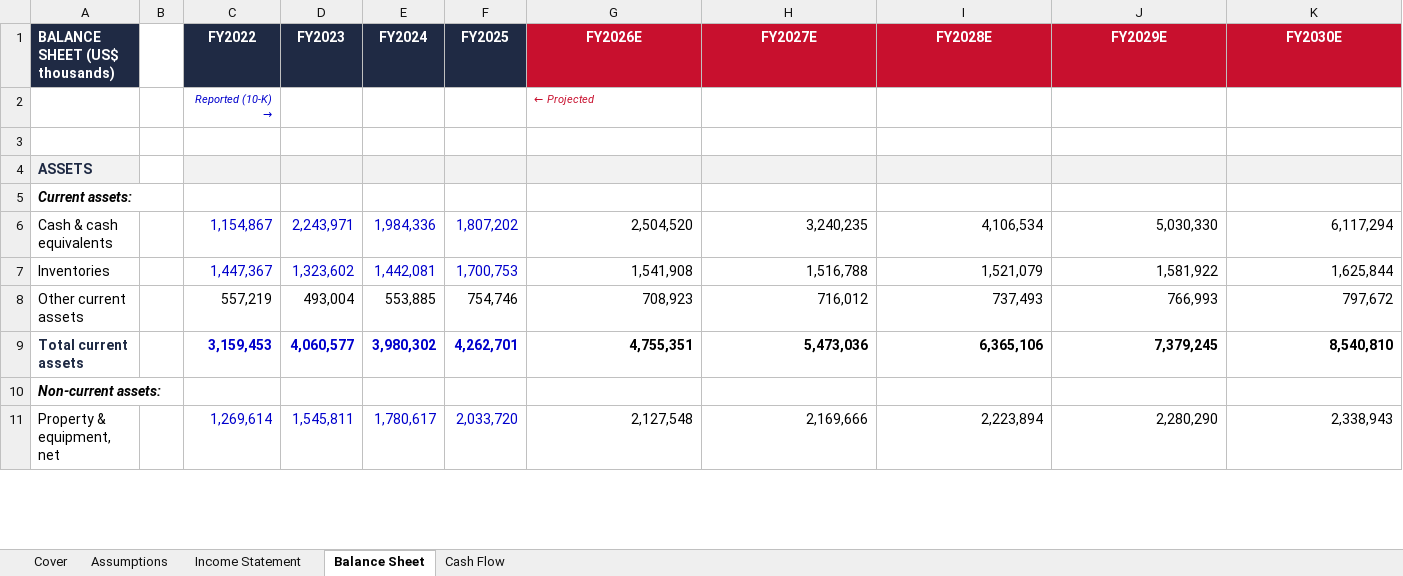
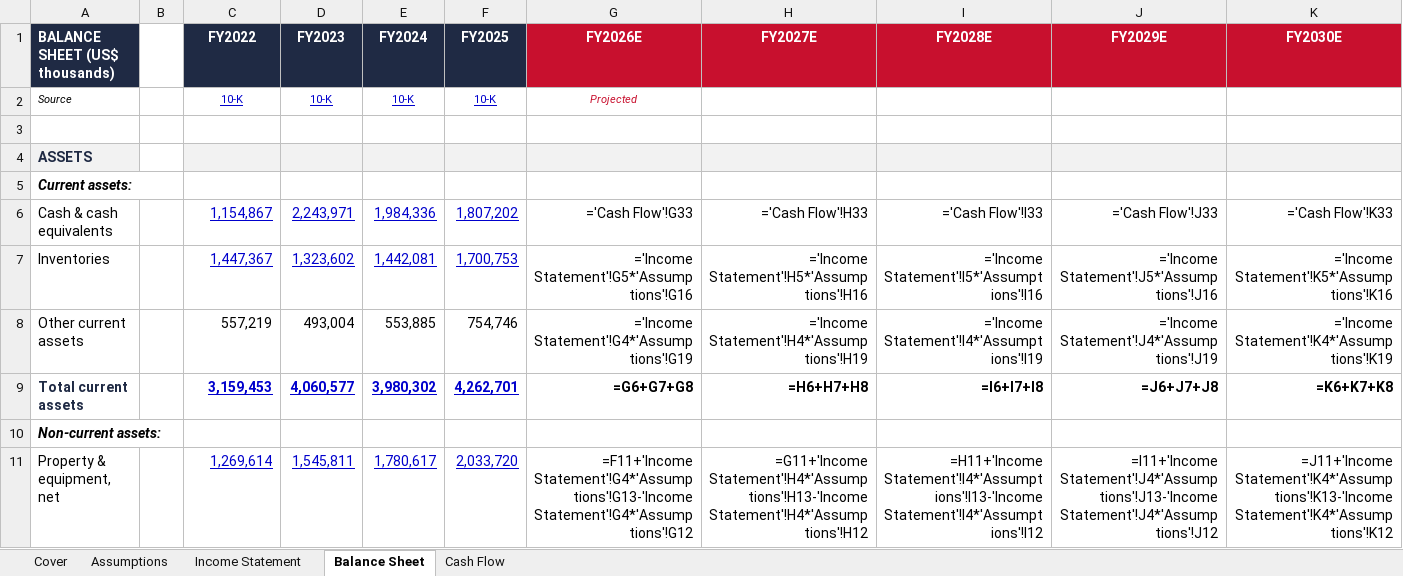
Before and after one commit to vengeanceaiUSC/RM, an Excel workbook: LULU/LULU_3_Statement_Model.xlsx, sheet Balance Sheet, drawn as a sheet; only a part is shown; values as stored, in another font and other column widths than the file's, no borders; formulas without a stored value are shown as written; removed rows and columns are numbered as before the commit, all else as after; the diff covers the shown part only; the diff names each change by its address in the sheet, - before the commit and + after, or states it on an @@ line.

```diff
--- a/LULU/LULU_3_Statement_Model.xlsx (sheet Balance Sheet)
+++ b/LULU/LULU_3_Statement_Model.xlsx (sheet Balance Sheet)
-row 2:  |  | Reported (10-K) → |  |  |  | ← Projected
+row 2: Source |  | 10-K | 10-K | 10-K | 10-K | Projected
-C6:F7 underline: off
+C6:F7 underline: on
-G6 (FY2026E): 2,504,520
+G6 (FY2026E): ='Cash Flow'!G33
-H6 (FY2027E): 3,240,235
+H6 (FY2027E): ='Cash Flow'!H33
-I6 (FY2028E): 4,106,534
+I6 (FY2028E): ='Cash Flow'!I33
-J6 (FY2029E): 5,030,330
+J6 (FY2029E): ='Cash Flow'!J33
-K6 (FY2030E): 6,117,294
+K6 (FY2030E): ='Cash Flow'!K33
-G7 (FY2026E): 1,541,908
+G7 (FY2026E): ='Income Statement'!G5*'Assumptions'!G16
-H7 (FY2027E): 1,516,788
+H7 (FY2027E): ='Income Statement'!H5*'Assumptions'!H16
-I7 (FY2028E): 1,521,079
+I7 (FY2028E): ='Income Statement'!I5*'Assumptions'!I16
-J7 (FY2029E): 1,581,922
+J7 (FY2029E): ='Income Statement'!J5*'Assumptions'!J16
-K7 (FY2030E): 1,625,844
+K7 (FY2030E): ='Income Statement'!K5*'Assumptions'!K16
-G8 (FY2026E): 708,923
+G8 (FY2026E): ='Income Statement'!G4*'Assumptions'!G19
-H8 (FY2027E): 716,012
+H8 (FY2027E): ='Income Statement'!H4*'Assumptions'!H19
-I8 (FY2028E): 737,493
+I8 (FY2028E): ='Income Statement'!I4*'Assumptions'!I19
-J8 (FY2029E): 766,993
+J8 (FY2029E): ='Income Statement'!J4*'Assumptions'!J19
-K8 (FY2030E): 797,672
+K8 (FY2030E): ='Income Statement'!K4*'Assumptions'!K19
-C9:F9 underline: off
+C9:F9 underline: on
-G9 (FY2026E): 4,755,351
+G9 (FY2026E): =G6+G7+G8
-H9 (FY2027E): 5,473,036
+H9 (FY2027E): =H6+H7+H8
-I9 (FY2028E): 6,365,106
+I9 (FY2028E): =I6+I7+I8
-J9 (FY2029E): 7,379,245
+J9 (FY2029E): =J6+J7+J8
-K9 (FY2030E): 8,540,810
+K9 (FY2030E): =K6+K7+K8
-C11:F11 underline: off
+C11:F11 underline: on
-G11 (FY2026E): 2,127,548
+G11 (FY2026E): =F11+'Income Statement'!G4*'Assumptions'!G13-'Income Statement'!G4*'Assumptions'!G12
-H11 (FY2027E): 2,169,666
+H11 (FY2027E): =G11+'Income Statement'!H4*'Assumptions'!H13-'Income Statement'!H4*'Assumptions'!H12
-I11 (FY2028E): 2,223,894
+I11 (FY2028E): =H11+'Income Statement'!I4*'Assumptions'!I13-'Income Statement'!I4*'Assumptions'!I12
-J11 (FY2029E): 2,280,290
+J11 (FY2029E): =I11+'Income Statement'!J4*'Assumptions'!J13-'Income Statement'!J4*'Assumptions'!J12
-K11 (FY2030E): 2,338,943
+K11 (FY2030E): =J11+'Income Statement'!K4*'Assumptions'!K13-'Income Statement'!K4*'Assumptions'!K12
```
Also changed, not shown: 103 edited cells and cell formats elsewhere in this sheet, sheet Cash Flow, sheet Income Statement, sheet Cover, sheet Assumptions, LULU/LULU_DCF_Valuation_Model.xlsx, 4 other files.
